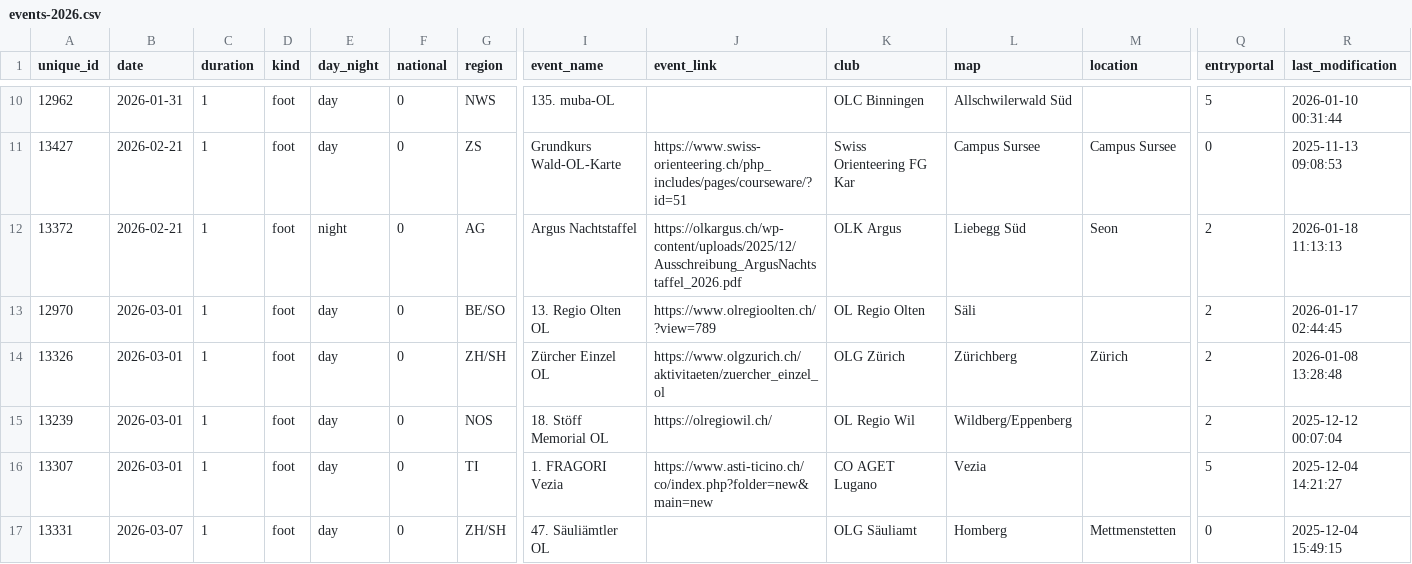
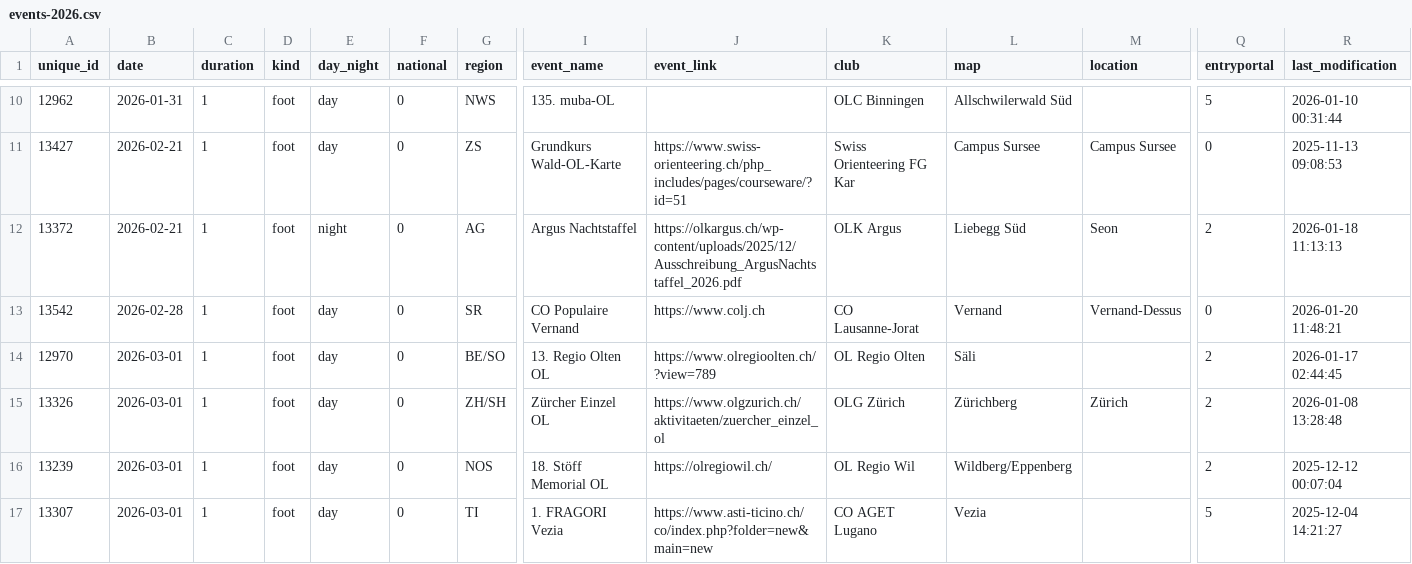
Before and after one commit to fabianHueni/swiss-orienteering-events, a CSV file: public/data/events-2026.csv, drawn as a sheet; only a part is shown, gaps mark what is left out; the shorter side is filled out with more unchanged rows; rows hold the shown columns only; the diff covers the shown part only; the diff names each change by its address in the sheet, - before the commit and + after, or states it on an @@ line.

```diff
--- a/public/data/events-2026.csv
+++ b/public/data/events-2026.csv
+row 13: 13542 | 2026-02-28 | 1 | foot | day | 0 | SR | CO Populaire Vernand | https://www.colj.ch | CO Lausanne-Jorat | Vernand | Vernand-Dessus | 0 | 2026-01-20 11:48:21
```
Also changed, not shown: 2 added rows and 8 edited cells elsewhere in this file.
